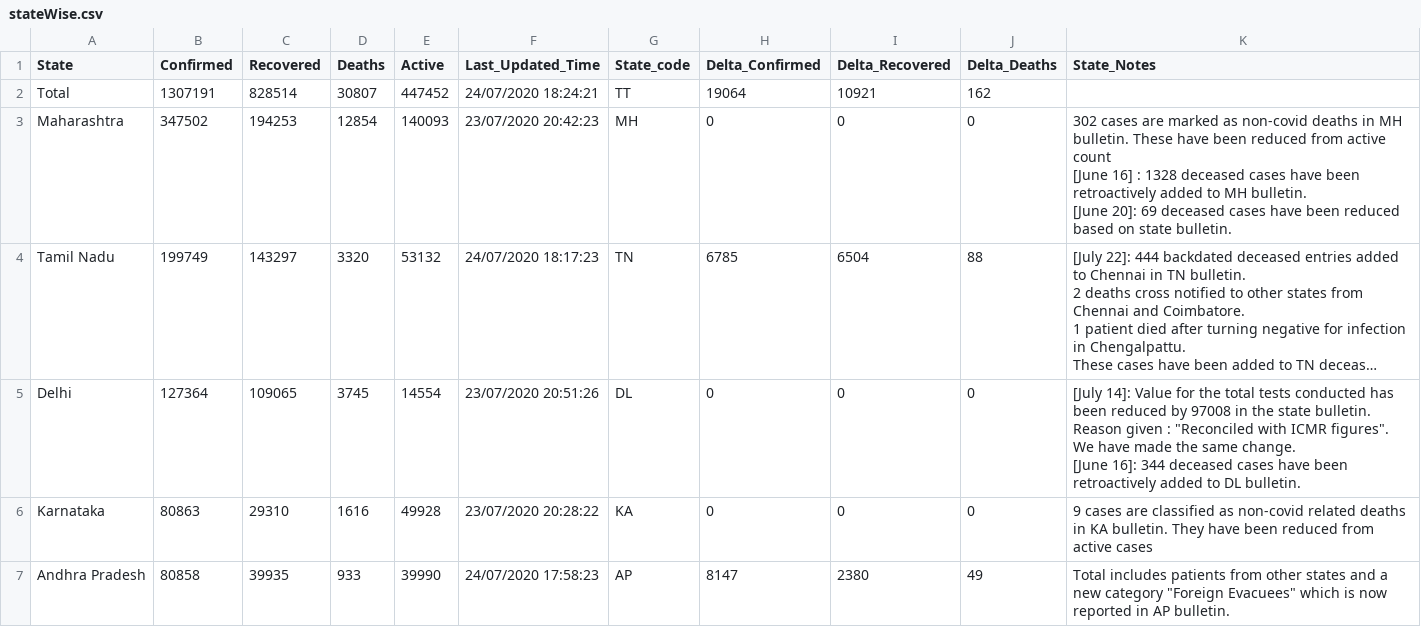
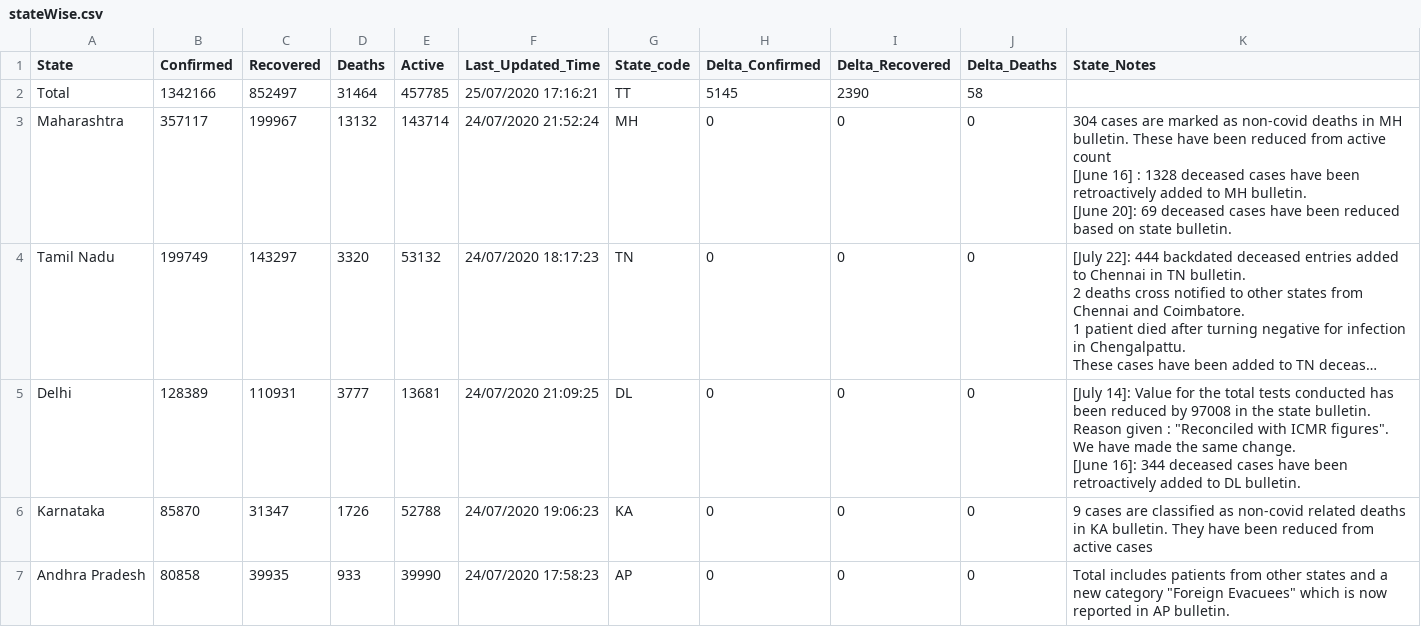
Before and after one commit to shubhrampandey/covid19India, a CSV file: csv/stateWise.csv, drawn as a sheet; only a part is shown; long unchanged cells end in …; the diff covers the shown part only; the diff names each change by its address in the sheet, - before the commit and + after, or states it on an @@ line.

```diff
--- a/csv/stateWise.csv
+++ b/csv/stateWise.csv
-B2 (Confirmed): 1307191
+B2 (Confirmed): 1342166
-C2 (Recovered): 828514
+C2 (Recovered): 852497
-D2 (Deaths): 30807
+D2 (Deaths): 31464
-E2 (Active): 447452
+E2 (Active): 457785
-F2 (Last_Updated_Time): 24/07/2020 18:24:21
+F2 (Last_Updated_Time): 25/07/2020 17:16:21
-H2 (Delta_Confirmed): 19064
+H2 (Delta_Confirmed): 5145
-I2 (Delta_Recovered): 10921
+I2 (Delta_Recovered): 2390
-J2 (Delta_Deaths): 162
+J2 (Delta_Deaths): 58
-B3 (Confirmed): 347502
+B3 (Confirmed): 357117
-C3 (Recovered): 194253
+C3 (Recovered): 199967
-D3 (Deaths): 12854
+D3 (Deaths): 13132
-E3 (Active): 140093
+E3 (Active): 143714
-F3 (Last_Updated_Time): 23/07/2020 20:42:23
+F3 (Last_Updated_Time): 24/07/2020 21:52:24
-K3 (State_Notes): 302 cases are…
+K3 (State_Notes): 304 cases are…
-H4 (Delta_Confirmed): 6785
+H4 (Delta_Confirmed): 0
-I4 (Delta_Recovered): 6504
+I4 (Delta_Recovered): 0
-J4 (Delta_Deaths): 88
+J4 (Delta_Deaths): 0
-B5 (Confirmed): 127364
+B5 (Confirmed): 128389
-C5 (Recovered): 109065
+C5 (Recovered): 110931
-D5 (Deaths): 3745
+D5 (Deaths): 3777
-E5 (Active): 14554
+E5 (Active): 13681
-F5 (Last_Updated_Time): 23/07/2020 20:51:26
+F5 (Last_Updated_Time): 24/07/2020 21:09:25
-B6 (Confirmed): 80863
+B6 (Confirmed): 85870
-C6 (Recovered): 29310
+C6 (Recovered): 31347
-D6 (Deaths): 1616
+D6 (Deaths): 1726
-E6 (Active): 49928
+E6 (Active): 52788
-F6 (Last_Updated_Time): 23/07/2020 20:28:22
+F6 (Last_Updated_Time): 24/07/2020 19:06:23
-H7 (Delta_Confirmed): 8147
+H7 (Delta_Confirmed): 0
-I7 (Delta_Recovered): 2380
+I7 (Delta_Recovered): 0
-J7 (Delta_Deaths): 49
+J7 (Delta_Deaths): 0
```
Also changed, not shown: 151 edited cells elsewhere in this file, csv/timeSeriesIndia.csv, 13 other files.
